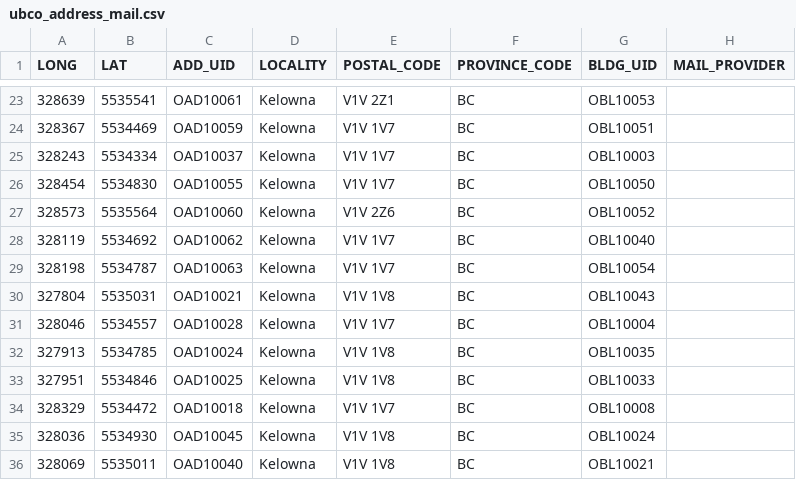
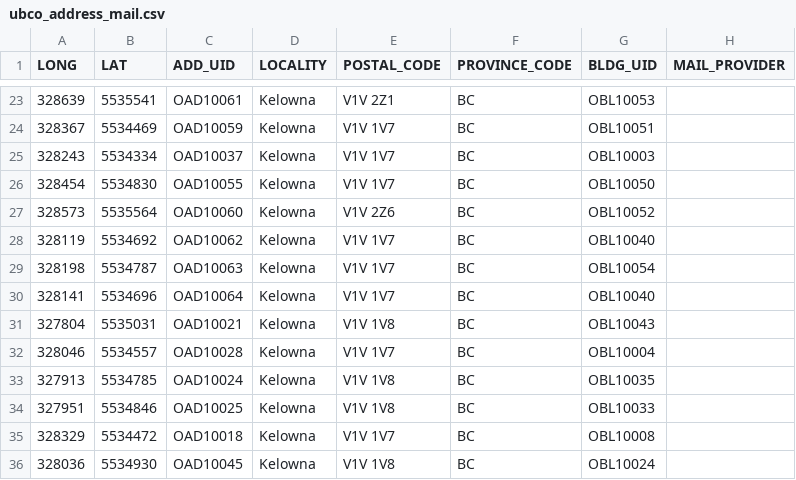
Before and after one commit to UBCGeodata/ubc-geospatial-opendata, a CSV file: ubco/locations/csv/ubco_address_mail.csv, drawn as a sheet; only a part is shown, gaps mark what is left out; the shorter side is filled out with more unchanged rows; the diff names each change by its address in the sheet, - before the commit and + after, or states it on an @@ line.

```diff
--- a/ubco/locations/csv/ubco_address_mail.csv
+++ b/ubco/locations/csv/ubco_address_mail.csv
+row 30: 328141 | 5534696 | OAD10064 | Kelowna | V1V 1V7 | BC | OBL10040
```
Also changed, not shown: ubco/locations/csv/ubco_address_full.csv, ubcv/locations/csv/ubcv_buildings.csv, 4 other files.
